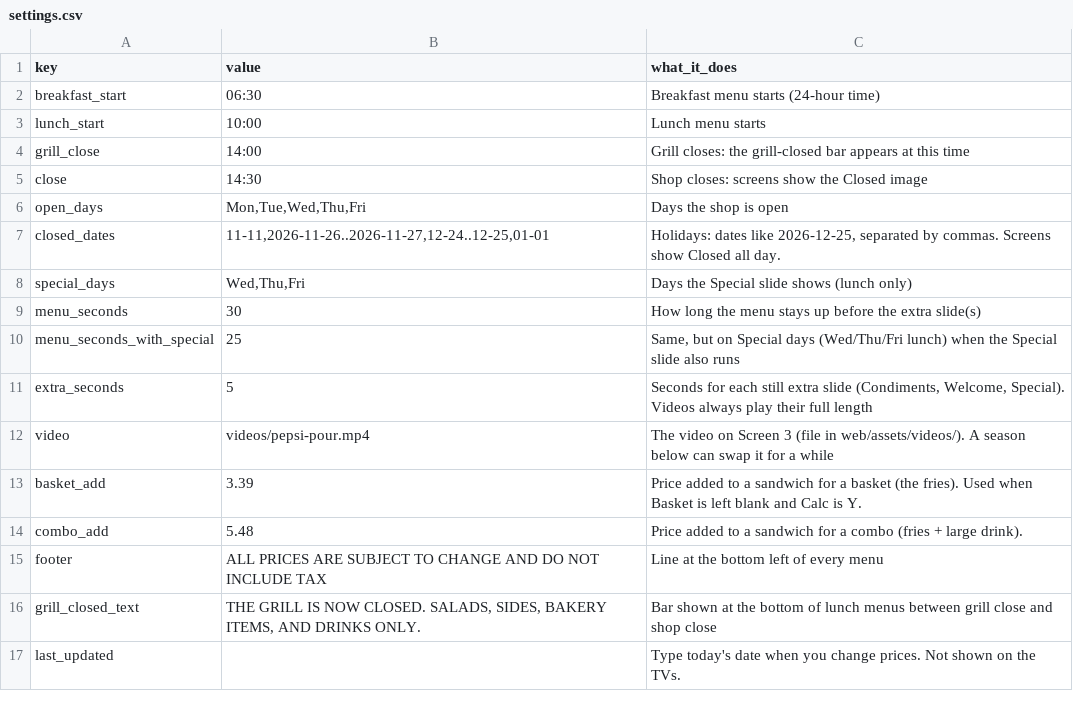
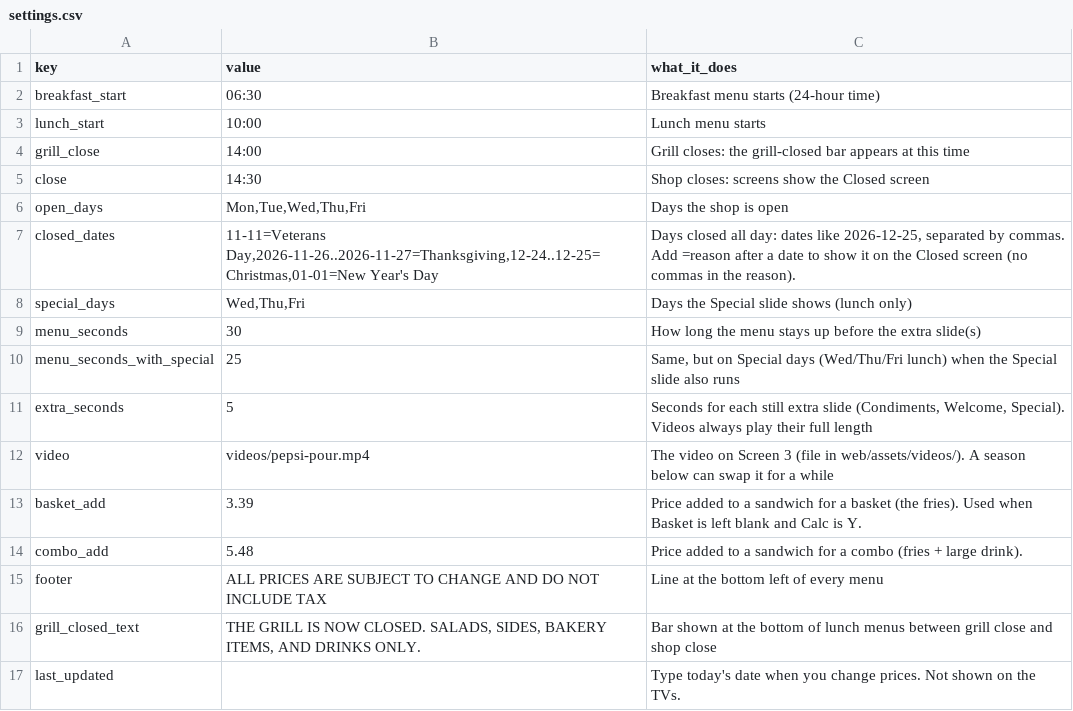
Before and after one commit to SlicksSandwichShop/slicks-menus, a CSV file: data/settings.csv, drawn as a sheet.

```diff
--- a/data/settings.csv
+++ b/data/settings.csv
@@ -4,5 +4,5 @@ lunch_start,10:00,Lunch menu starts
 grill_close,14:00,Grill closes: the grill-closed bar appears at this time
-close,14:30,Shop closes: screens show the Closed image
+close,14:30,Shop closes: screens show the Closed screen
 open_days,"Mon,Tue,Wed,Thu,Fri",Days the shop is open
-closed_dates,"11-11,2026-11-26..2026-11-27,12-24..12-25,01-01","Holidays: dates like 2026-12-25, separated by commas. Screens show Closed all day."
+closed_dates,"11-11=Veterans Day,2026-11-26..2026-11-27=Thanksgiving,12-24..12-25=Christmas,01-01=New Year's Day","Days closed all day: dates like 2026-12-25, separated by commas. Add =reason after a date to show it on the Closed screen (no commas in the reason)."
 special_days,"Wed,Thu,Fri",Days the Special slide shows (lunch only)
```
Also changed, not shown: 8 other files.
